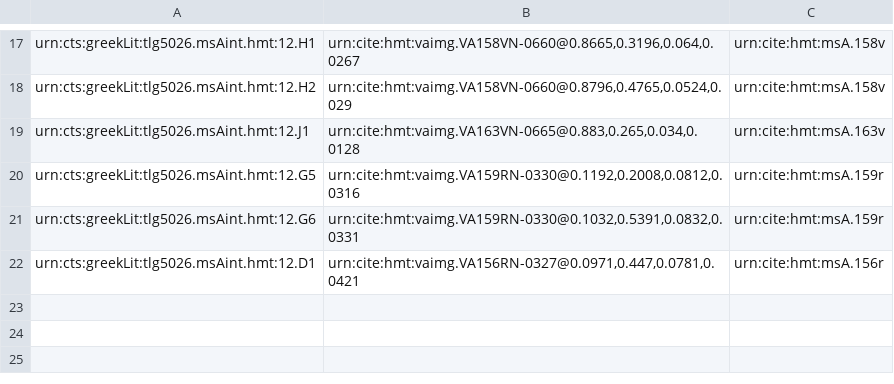
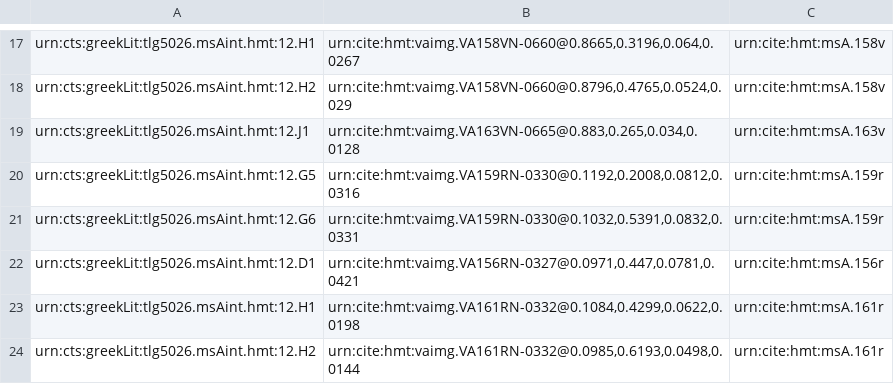
Before and after one commit to hmteditors/alums1, a CSV file: hmt-12/collections/venA-interior.csv, drawn as a sheet; only a part is shown, gaps mark what is left out.

Commit message:
Update venA-interior.csv

```diff
--- a/hmt-12/collections/venA-interior.csv
+++ b/hmt-12/collections/venA-interior.csv
@@ -22 +22,3 @@ urn:cts:greekLit:tlg5026.msAint.hmt:12.G6,"urn:cite:hmt:vaimg.VA159RN-0330@0.103
 urn:cts:greekLit:tlg5026.msAint.hmt:12.D1,"urn:cite:hmt:vaimg.VA156RN-0327@0.0971,0.447,0.0781,0.0421",urn:cite:hmt:msA.156r
+urn:cts:greekLit:tlg5026.msAint.hmt:12.H1,"urn:cite:hmt:vaimg.VA161RN-0332@0.1084,0.4299,0.0622,0.0198",urn:cite:hmt:msA.161r
+urn:cts:greekLit:tlg5026.msAint.hmt:12.H2,"urn:cite:hmt:vaimg.VA161RN-0332@0.0985,0.6193,0.0498,0.0144",urn:cite:hmt:msA.161r
```
